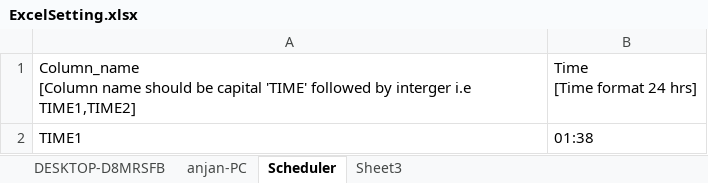
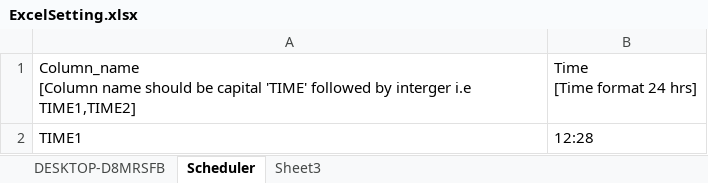
Before and after one commit to anjan-mondal/FBAdvert, an Excel workbook: ExcelSetting.xlsx, sheet Scheduler, drawn as a sheet; values as stored, in another font and other column widths than the file's, no borders; the diff names each change by its address in the sheet, - before the commit and + after, or states it on an @@ line.

```diff
--- a/ExcelSetting.xlsx (sheet Scheduler)
+++ b/ExcelSetting.xlsx (sheet Scheduler)
-sheet tab: anjan-PC
-B2: 01:38
+B2: 12:28
```
Also changed, not shown: sheet DESKTOP-D8MRSFB, 5 other files.
